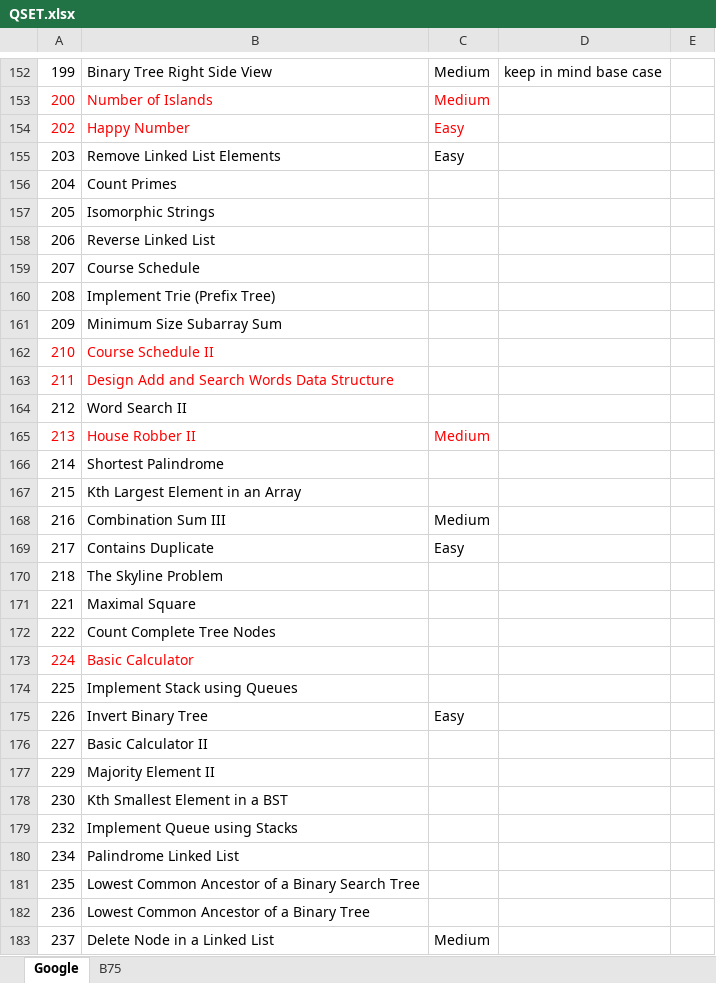
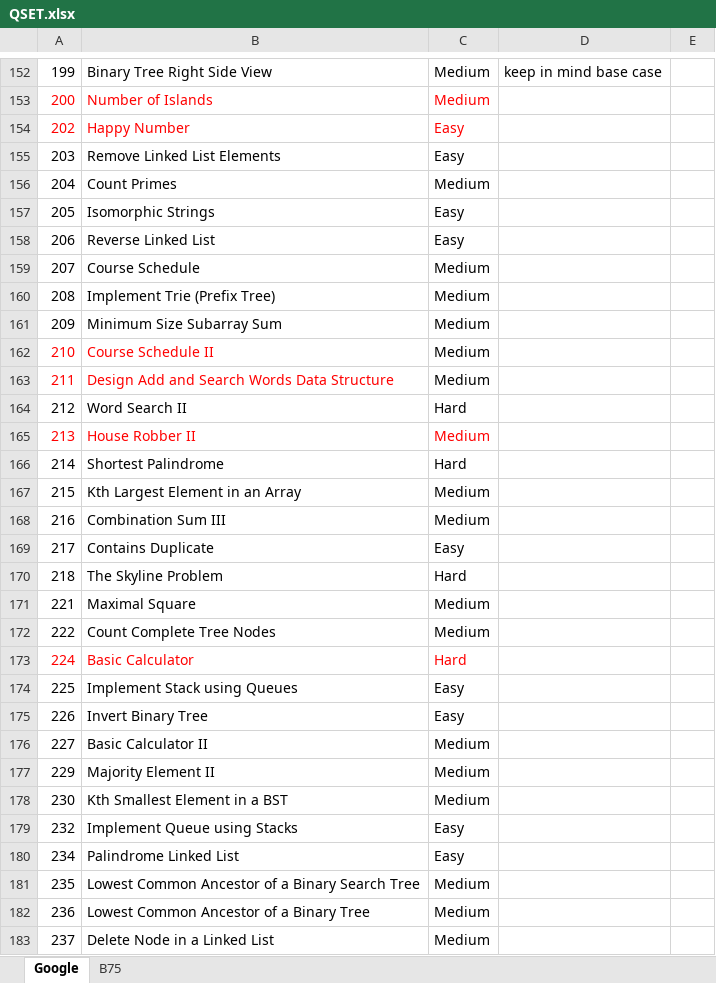
Before and after one commit to kaushalkumar22/idl-datastructure, an Excel workbook: resource/QSET.xlsx, sheet Google, drawn as a sheet; only a part is shown, gaps mark what is left out; values as stored, in another font and other column widths than the file's, no borders; the diff covers the shown part only; the diff names each change by its address in the sheet, - before the commit and + after, or states it on an @@ line.

Commit message:
google

```diff
--- a/resource/QSET.xlsx (sheet Google)
+++ b/resource/QSET.xlsx (sheet Google)
-C156: (empty)
+C156: Medium
-C157:C158: (empty)
+C157:C158: Easy
-C159:C163: (empty)
+C159:C163: Medium
-C164: (empty)
+C164: Hard
-C166: (empty)
+C166: Hard
-C167: (empty)
+C167: Medium
-C170: (empty)
+C170: Hard
-C171:C172: (empty)
+C171:C172: Medium
-C173: (empty)
+C173: Hard
-C174: (empty)
+C174: Easy
-C176:C178: (empty)
+C176:C178: Medium
-C179:C180: (empty)
+C179:C180: Easy
-C181:C182: (empty)
+C181:C182: Medium
```
Also changed, not shown: 1 added row, 3 removed rows, 489 edited cells and cell formats elsewhere in this sheet.
